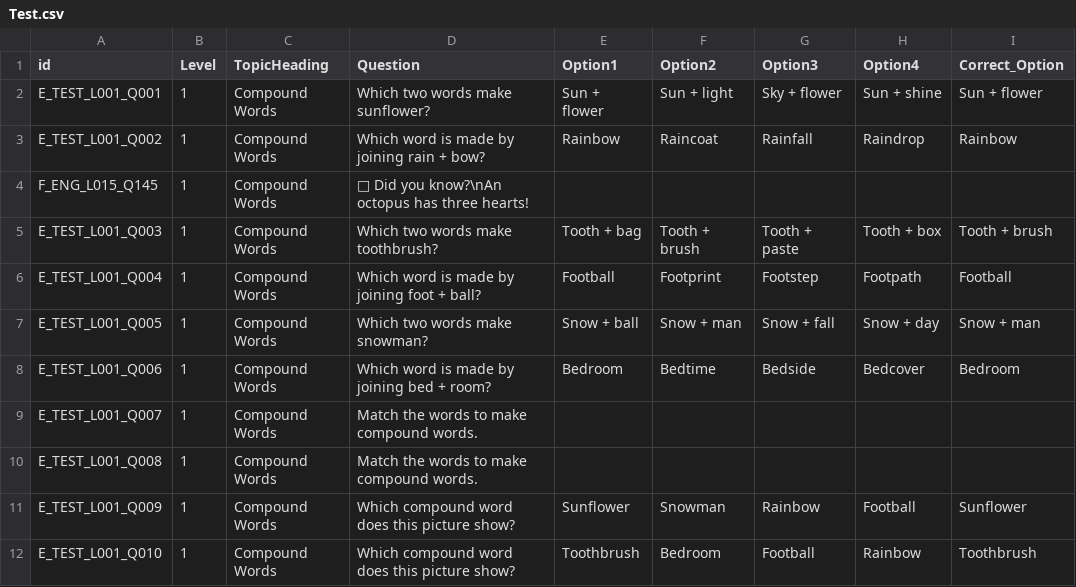
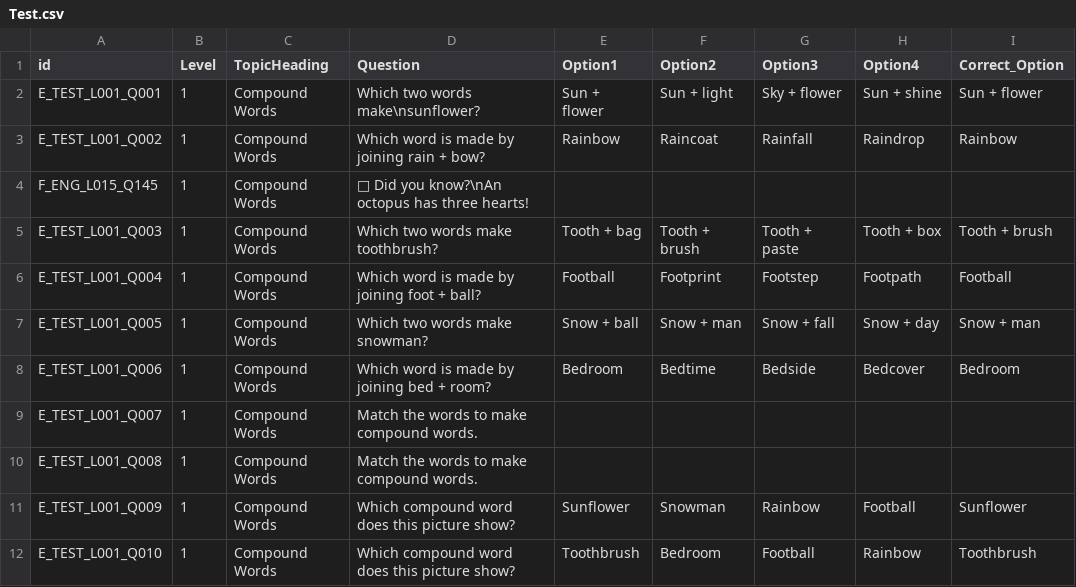
Before and after one commit to ParthoSarothiDas/edusplash, a CSV file: explorer/Test.csv, drawn as a sheet; only a part is shown; the diff names each change by its address in the sheet, - before the commit and + after, or states it on an @@ line.

Commit message:
Update Test.csv

```diff
--- a/explorer/Test.csv
+++ b/explorer/Test.csv
-D2 (Question): Which two words make sunflower?
+D2 (Question): Which two words make\nsunflower?
```
